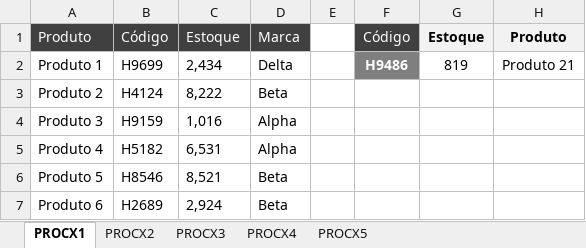
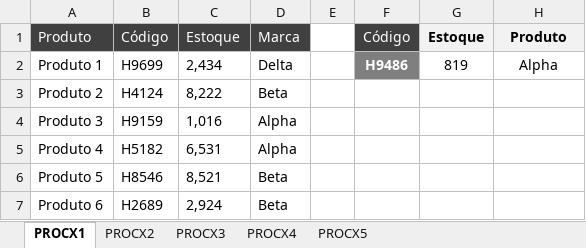
Before and after one commit to filipeAugusto99/Excel, an Excel workbook: 5-FuncoesMercadoTrabalho/48. Função PROCX - Introdução - Material(1).xlsx, sheet PROCX1, drawn as a sheet; only a part is shown; values as stored, in another font and other column widths than the file's, no borders; the diff names each change by its address in the sheet, - before the commit and + after, or states it on an @@ line.

```diff
--- a/5-FuncoesMercadoTrabalho/48. Função PROCX - Introdução - Material(1).xlsx (sheet PROCX1)
+++ b/5-FuncoesMercadoTrabalho/48. Função PROCX - Introdução - Material(1).xlsx (sheet PROCX1)
-H2: Produto 21
+H2: Alpha
```
Also changed, not shown: formulas that keep their value, 5-FuncoesMercadoTrabalho/45. Função PROCH - Introdução - Material(1).xlsx, 5-FuncoesMercadoTrabalho/49. Função PROCX - Valores Não Encontrados - Material(1).xlsx, 2 other files.
